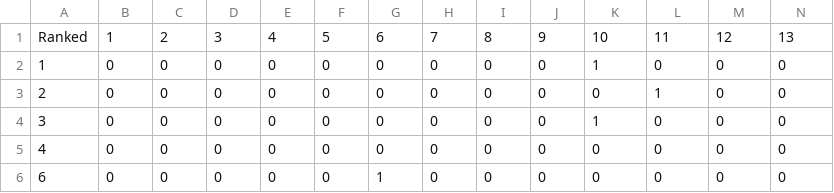
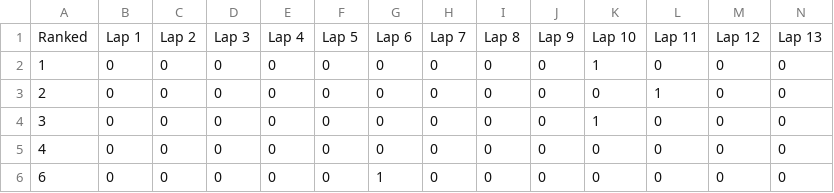
Before and after one commit to GibranHamrouniCases/GibranHamrouniCases.github.io, a CSV file: F1_PIT_Red_Ranked.csv, drawn as a sheet; only a part is shown; removed rows and columns are numbered as before the commit, all else as after; rows hold the shown columns only; the diff names each change by its address in the sheet, - before the commit and + after, or states it on an @@ line.

```diff
--- a/F1_PIT_Red_Ranked.csv
+++ b/F1_PIT_Red_Ranked.csv
-row 1: Ranked | 1 | 2 | 3 | 4 | 5 | 6 | 7 | 8 | 9 | 10 | 11 | 12 | 13
+row 1: Ranked | Lap 1 | Lap 2 | Lap 3 | Lap 4 | Lap 5 | Lap 6 | Lap 7 | Lap 8 | Lap 9 | Lap 10 | Lap 11 | Lap 12 | Lap 13
```
Also changed, not shown: F1_Tyres_Red_Ranked.csv.
